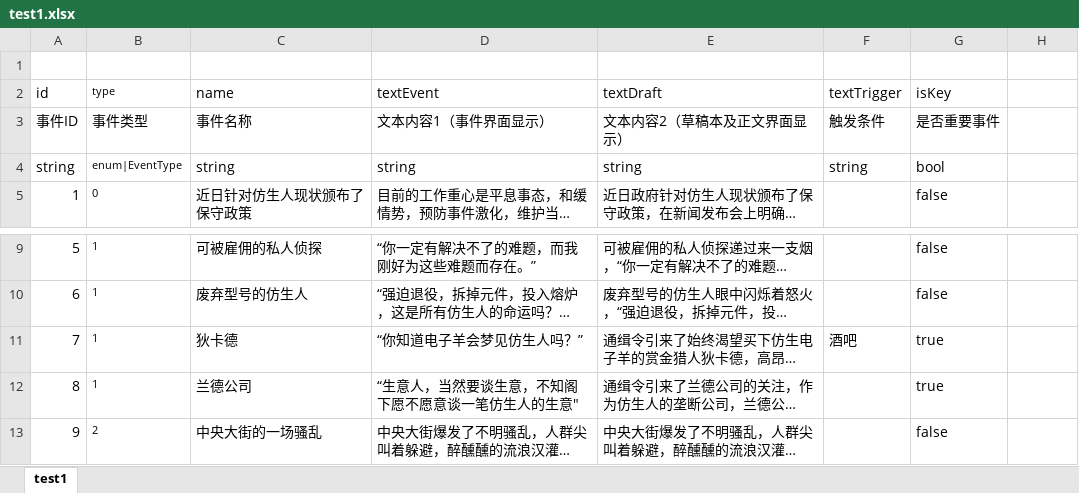
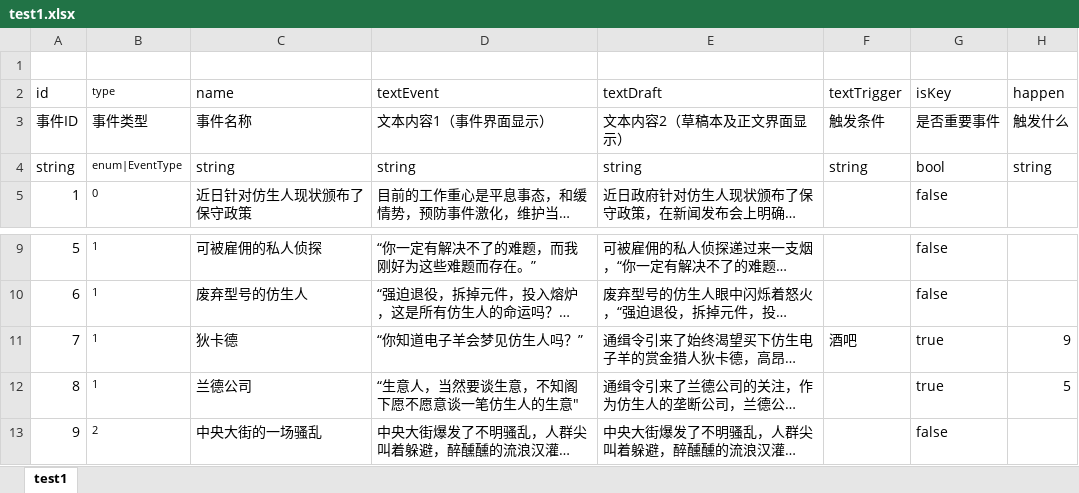
Before and after one commit to VallayAndAlian/Nonsense_Novelist, an Excel workbook: Assets/Excel/test1.xlsx, sheet test1, drawn as a sheet; only a part is shown, gaps mark what is left out; long unchanged cells end in …; values as stored, in another font and other column widths than the file's, no borders; the diff names each change by its address in the sheet, - before the commit and + after, or states it on an @@ line.

```diff
--- a/Assets/Excel/test1.xlsx (sheet test1)
+++ b/Assets/Excel/test1.xlsx (sheet test1)
-H2: (empty)
+H2: happen
-H3 (happen): (empty)
+H3 (happen): 触发什么
-H4 (happen): (empty)
+H4 (happen): string
-H11 (happen): (empty)
+H11 (happen): 9
-H12 (happen): (empty)
+H12 (happen): 5
```
Also changed, not shown: 11 other files.
